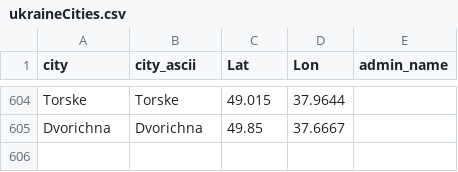
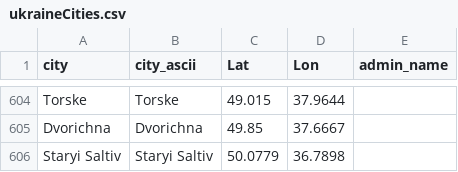
Before and after one commit to vi-enne/controlCitiesUkraine, a CSV file: ukraineCities.csv, drawn as a sheet; only a part is shown, gaps mark what is left out.

Commit message:
Update ukraineCities.csv

```diff
--- a/ukraineCities.csv
+++ b/ukraineCities.csv
@@ -605 +605,2 @@ Torske,Torske,49.015,37.9644,
 Dvorichna,Dvorichna,49.85,37.6667,
+Staryi Saltiv,Staryi Saltiv,50.0779,36.7898,
```
